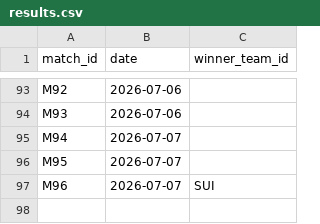
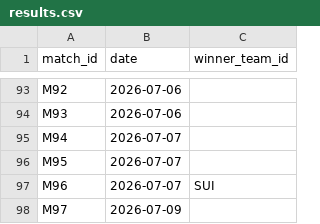
Before and after one commit to lukaspestalozzi/srftippspiel, a CSV file: tippspiel/data/tournaments/wc2026/results.csv, drawn as a sheet; only a part is shown, gaps mark what is left out.

```diff
--- a/tippspiel/data/tournaments/wc2026/results.csv
+++ b/tippspiel/data/tournaments/wc2026/results.csv
@@ -97 +97,2 @@ M95,2026-07-07,
 M96,2026-07-07,SUI
+M97,2026-07-09,
```
Also changed, not shown: tippspiel/data/tournaments/wc2026/odds.csv, tippspiel/data/tournaments/wc2026/odds_espn.csv, 4 other files.
